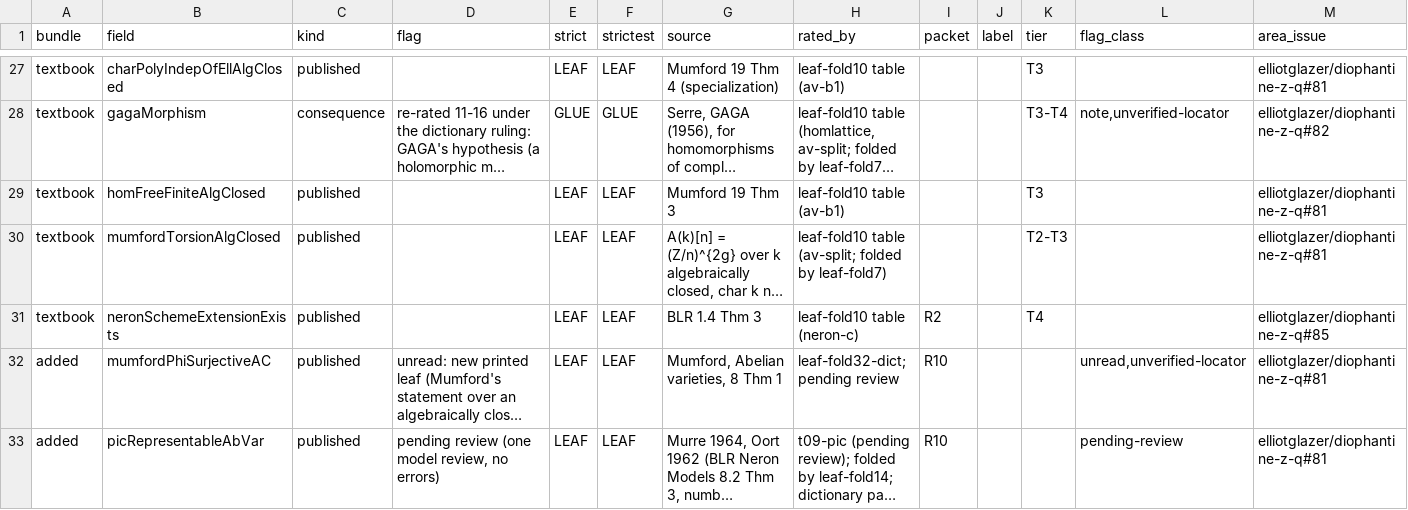
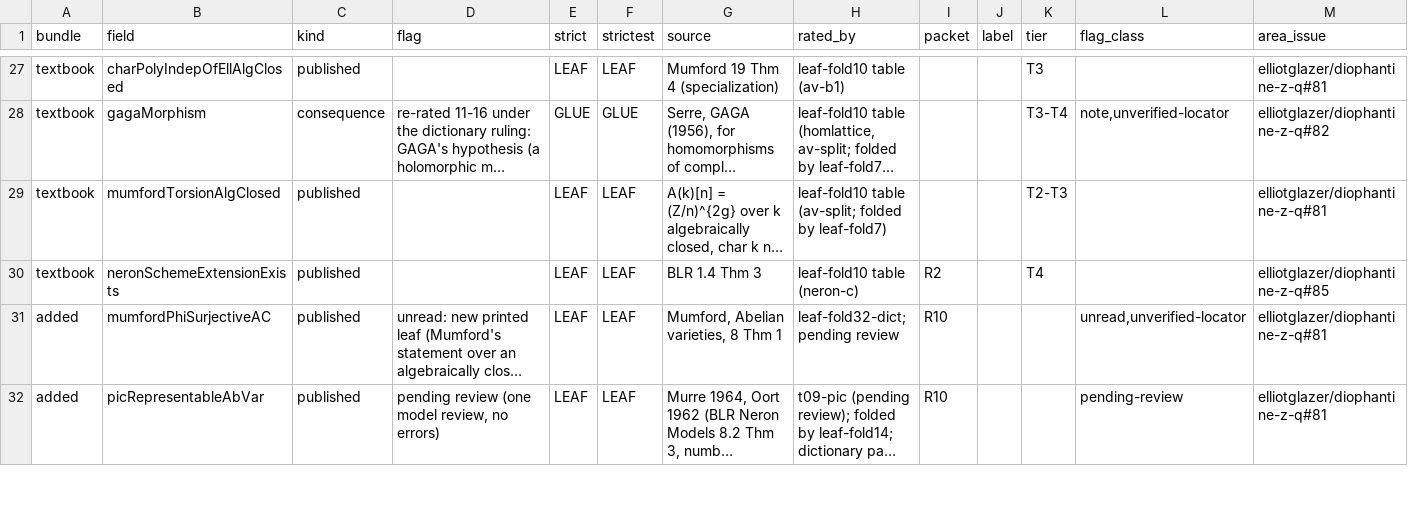
Before and after one commit to CheyLoveday/diophantine-z-q, a TSV file: docs/one-proof/kinds.tsv, drawn as a sheet; only a part is shown, gaps mark what is left out; long unchanged cells end in …; the diff names each change by its address in the sheet, - before the commit and + after, or states it on an @@ line.

```diff
--- a/docs/one-proof/kinds.tsv
+++ b/docs/one-proof/kinds.tsv
-row 29: textbook | homFreeFiniteAlgClosed | published |  | LEAF | LEAF | Mumford 19 Thm 3 | leaf-fold10 table (av-b1) |  |  | T3 |  | elliotglazer/diophantine-z-q#81
```
Also changed, not shown: docs/one-proof/claims.tsv, docs/one-proof/frontier-crosswalk.tsv, 15 other files.
